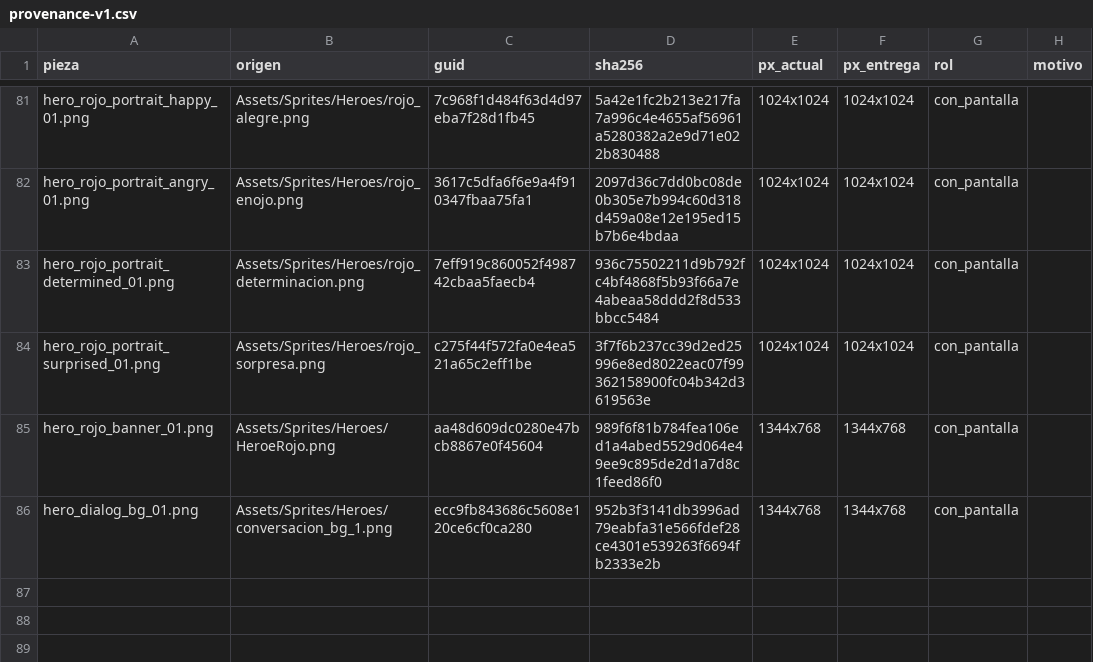
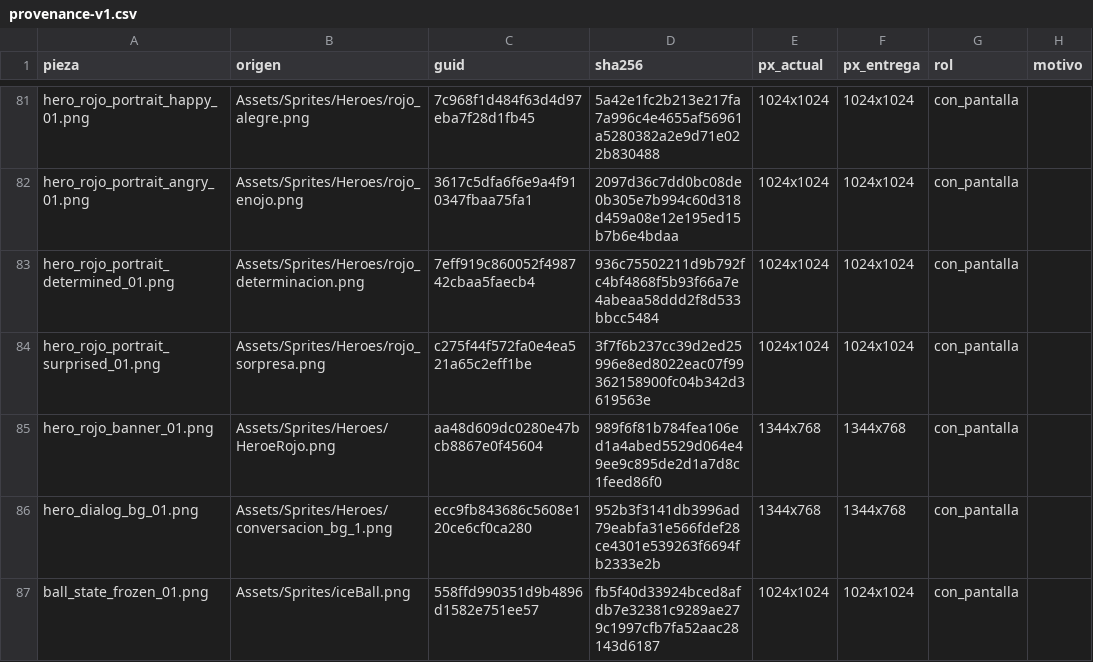
Before and after one commit to luisplata/MatchBall, a CSV file: Docs/art/provenance-v1.csv, drawn as a sheet; only a part is shown, gaps mark what is left out; the diff names each change by its address in the sheet, - before the commit and + after, or states it on an @@ line.

```diff
--- a/Docs/art/provenance-v1.csv
+++ b/Docs/art/provenance-v1.csv
+row 87: ball_state_frozen_01.png | Assets/Sprites/iceBall.png | 558ffd990351d9b4896d1582e751ee57 | fb5f40d33924bced8afdb7e32381c9289ae279c1997cfb7fa52aac28143d6187 | 1024x1024 | 1024x1024 | con_pantalla
```
Also changed, not shown: Docs/art/placeholders-v1.csv, 5 other files.
